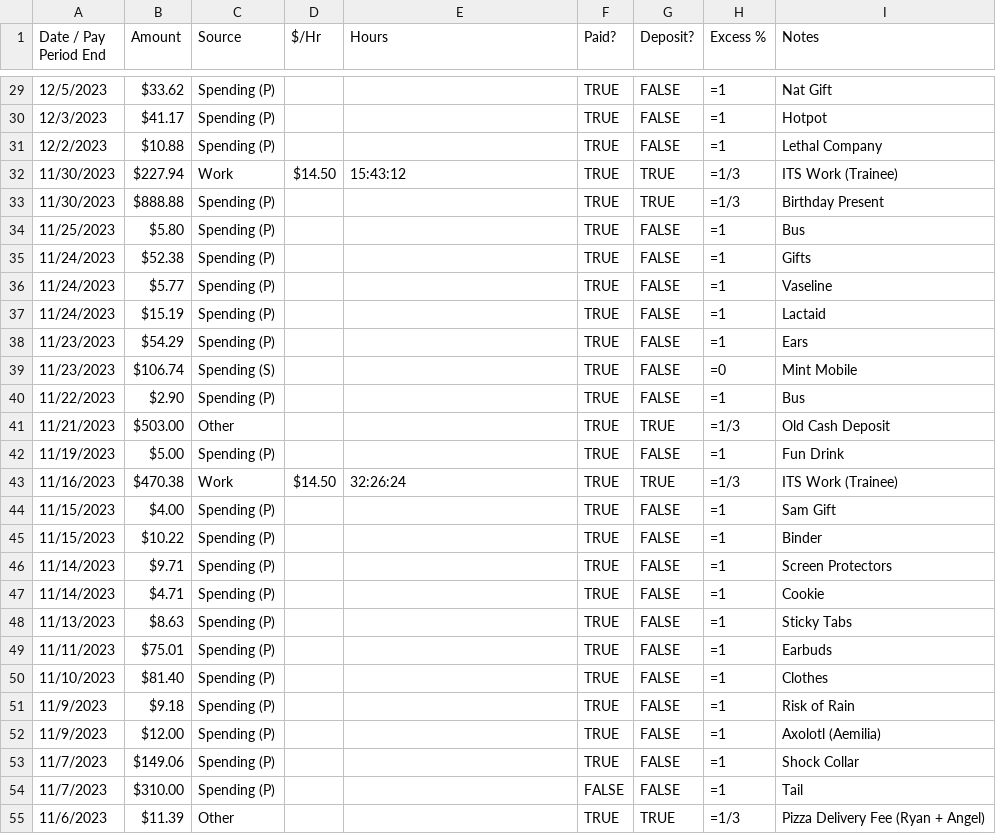
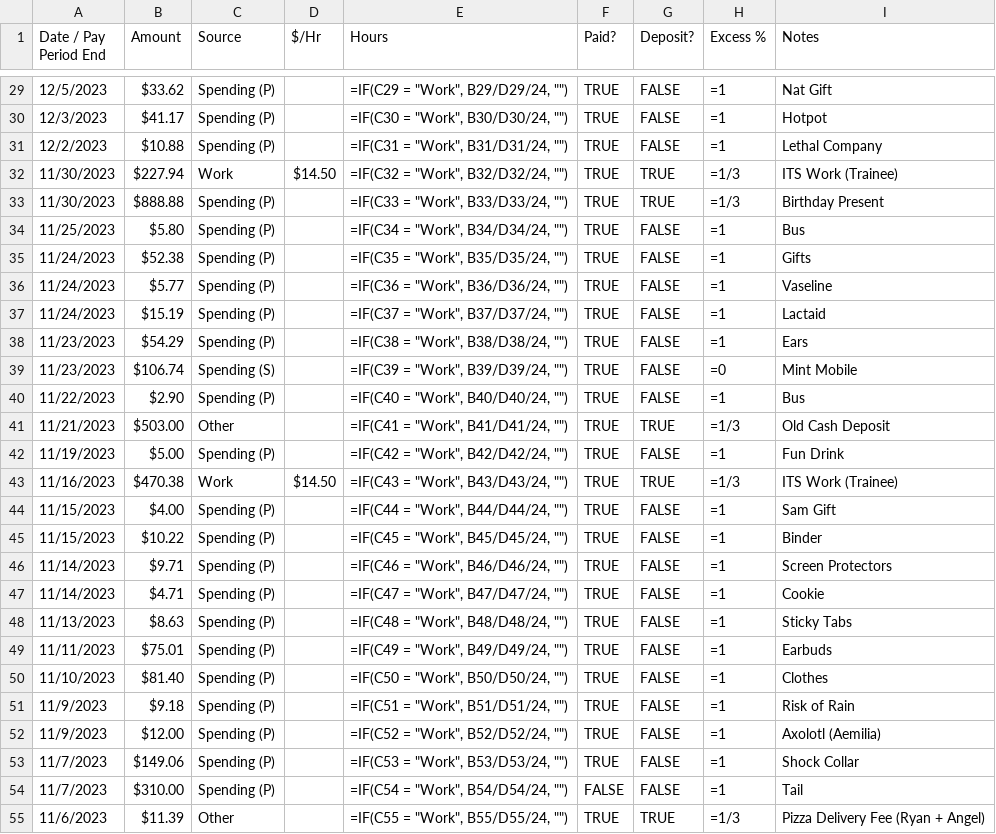
Before and after one commit to Shroomicus/DBCord, a CSV file: data/money.csv, drawn as a sheet; only a part is shown, gaps mark what is left out; the diff covers the shown part only.

```diff
--- a/data/money.csv
+++ b/data/money.csv
@@ -29,27 +29,27 @@ Date / Pay Period End,Amount,Source,$/Hr,Hours,Paid?,Deposit?,Excess %,Notes
-12/5/2023,$33.62,Spending (P),,,TRUE,FALSE,=1,Nat Gift
-12/3/2023,$41.17,Spending (P),,,TRUE,FALSE,=1,Hotpot
-12/2/2023,$10.88,Spending (P),,,TRUE,FALSE,=1,Lethal Company
-11/30/2023,$227.94,Work,$14.50,15:43:12,TRUE,TRUE,=1/3,ITS Work (Trainee)
-11/30/2023,$888.88,Spending (P),,,TRUE,TRUE,=1/3,Birthday Present
-11/25/2023,$5.80,Spending (P),,,TRUE,FALSE,=1,Bus
-11/24/2023,$52.38,Spending (P),,,TRUE,FALSE,=1,Gifts
-11/24/2023,$5.77,Spending (P),,,TRUE,FALSE,=1,Vaseline
-11/24/2023,$15.19,Spending (P),,,TRUE,FALSE,=1,Lactaid
-11/23/2023,$54.29,Spending (P),,,TRUE,FALSE,=1,Ears
-11/23/2023,$106.74,Spending (S),,,TRUE,FALSE,=0,Mint Mobile
-11/22/2023,$2.90,Spending (P),,,TRUE,FALSE,=1,Bus
-11/21/2023,$503.00,Other,,,TRUE,TRUE,=1/3,Old Cash Deposit
-11/19/2023,$5.00,Spending (P),,,TRUE,FALSE,=1,Fun Drink
-11/16/2023,$470.38,Work,$14.50,32:26:24,TRUE,TRUE,=1/3,ITS Work (Trainee)
-11/15/2023,$4.00,Spending (P),,,TRUE,FALSE,=1,Sam Gift
-11/15/2023,$10.22,Spending (P),,,TRUE,FALSE,=1,Binder
-11/14/2023,$9.71,Spending (P),,,TRUE,FALSE,=1,Screen Protectors
-11/14/2023,$4.71,Spending (P),,,TRUE,FALSE,=1,Cookie
-11/13/2023,$8.63,Spending (P),,,TRUE,FALSE,=1,Sticky Tabs
-11/11/2023,$75.01,Spending (P),,,TRUE,FALSE,=1,Earbuds
-11/10/2023,$81.40,Spending (P),,,TRUE,FALSE,=1,Clothes
-11/9/2023,$9.18,Spending (P),,,TRUE,FALSE,=1,Risk of Rain
-11/9/2023,$12.00,Spending (P),,,TRUE,FALSE,=1,Axolotl (Aemilia)
-11/7/2023,$149.06,Spending (P),,,TRUE,FALSE,=1,Shock Collar
-11/7/2023,$310.00,Spending (P),,,FALSE,FALSE,=1,Tail
-11/6/2023,$11.39,Other,,,TRUE,TRUE,=1/3,Pizza Delivery Fee (Ryan + Angel)
+12/5/2023,$33.62,Spending (P),,"=IF(C29 = ""Work"", B29/D29/24, """")",TRUE,FALSE,=1,Nat Gift
+12/3/2023,$41.17,Spending (P),,"=IF(C30 = ""Work"", B30/D30/24, """")",TRUE,FALSE,=1,Hotpot
+12/2/2023,$10.88,Spending (P),,"=IF(C31 = ""Work"", B31/D31/24, """")",TRUE,FALSE,=1,Lethal Company
+11/30/2023,$227.94,Work,$14.50,"=IF(C32 = ""Work"", B32/D32/24, """")",TRUE,TRUE,=1/3,ITS Work (Trainee)
+11/30/2023,$888.88,Spending (P),,"=IF(C33 = ""Work"", B33/D33/24, """")",TRUE,TRUE,=1/3,Birthday Present
+11/25/2023,$5.80,Spending (P),,"=IF(C34 = ""Work"", B34/D34/24, """")",TRUE,FALSE,=1,Bus
+11/24/2023,$52.38,Spending (P),,"=IF(C35 = ""Work"", B35/D35/24, """")",TRUE,FALSE,=1,Gifts
+11/24/2023,$5.77,Spending (P),,"=IF(C36 = ""Work"", B36/D36/24, """")",TRUE,FALSE,=1,Vaseline
+11/24/2023,$15.19,Spending (P),,"=IF(C37 = ""Work"", B37/D37/24, """")",TRUE,FALSE,=1,Lactaid
+11/23/2023,$54.29,Spending (P),,"=IF(C38 = ""Work"", B38/D38/24, """")",TRUE,FALSE,=1,Ears
+11/23/2023,$106.74,Spending (S),,"=IF(C39 = ""Work"", B39/D39/24, """")",TRUE,FALSE,=0,Mint Mobile
+11/22/2023,$2.90,Spending (P),,"=IF(C40 = ""Work"", B40/D40/24, """")",TRUE,FALSE,=1,Bus
+11/21/2023,$503.00,Other,,"=IF(C41 = ""Work"", B41/D41/24, """")",TRUE,TRUE,=1/3,Old Cash Deposit
+11/19/2023,$5.00,Spending (P),,"=IF(C42 = ""Work"", B42/D42/24, """")",TRUE,FALSE,=1,Fun Drink
+11/16/2023,$470.38,Work,$14.50,"=IF(C43 = ""Work"", B43/D43/24, """")",TRUE,TRUE,=1/3,ITS Work (Trainee)
+11/15/2023,$4.00,Spending (P),,"=IF(C44 = ""Work"", B44/D44/24, """")",TRUE,FALSE,=1,Sam Gift
+11/15/2023,$10.22,Spending (P),,"=IF(C45 = ""Work"", B45/D45/24, """")",TRUE,FALSE,=1,Binder
+11/14/2023,$9.71,Spending (P),,"=IF(C46 = ""Work"", B46/D46/24, """")",TRUE,FALSE,=1,Screen Protectors
+11/14/2023,$4.71,Spending (P),,"=IF(C47 = ""Work"", B47/D47/24, """")",TRUE,FALSE,=1,Cookie
+11/13/2023,$8.63,Spending (P),,"=IF(C48 = ""Work"", B48/D48/24, """")",TRUE,FALSE,=1,Sticky Tabs
+11/11/2023,$75.01,Spending (P),,"=IF(C49 = ""Work"", B49/D49/24, """")",TRUE,FALSE,=1,Earbuds
+11/10/2023,$81.40,Spending (P),,"=IF(C50 = ""Work"", B50/D50/24, """")",TRUE,FALSE,=1,Clothes
+11/9/2023,$9.18,Spending (P),,"=IF(C51 = ""Work"", B51/D51/24, """")",TRUE,FALSE,=1,Risk of Rain
+11/9/2023,$12.00,Spending (P),,"=IF(C52 = ""Work"", B52/D52/24, """")",TRUE,FALSE,=1,Axolotl (Aemilia)
+11/7/2023,$149.06,Spending (P),,"=IF(C53 = ""Work"", B53/D53/24, """")",TRUE,FALSE,=1,Shock Collar
+11/7/2023,$310.00,Spending (P),,"=IF(C54 = ""Work"", B54/D54/24, """")",FALSE,FALSE,=1,Tail
+11/6/2023,$11.39,Other,,"=IF(C55 = ""Work"", B55/D55/24, """")",TRUE,TRUE,=1/3,Pizza Delivery Fee (Ryan + Angel)
```
Also changed, not shown: 49 edited cells elsewhere in this file, 2 other files.
